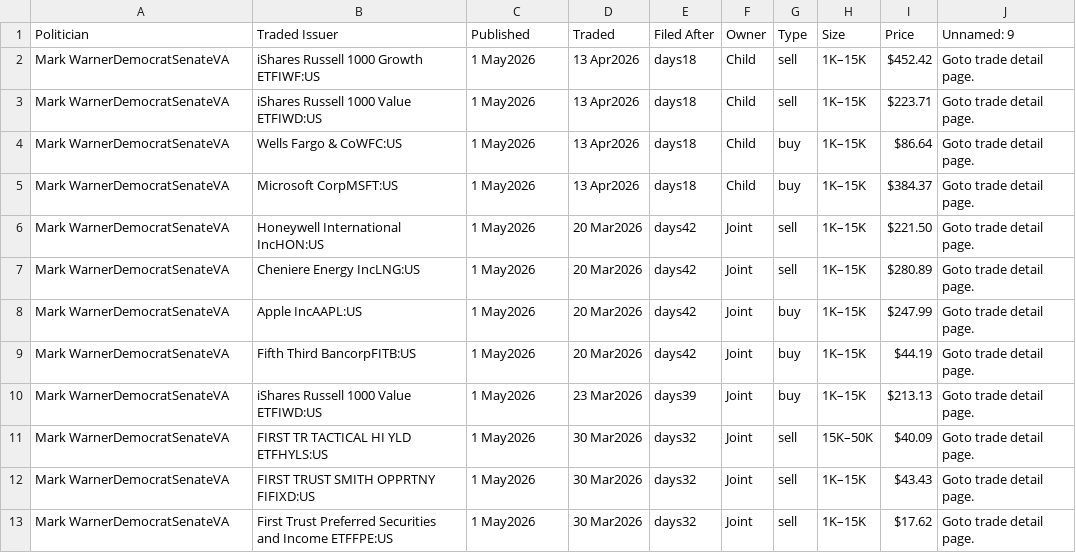
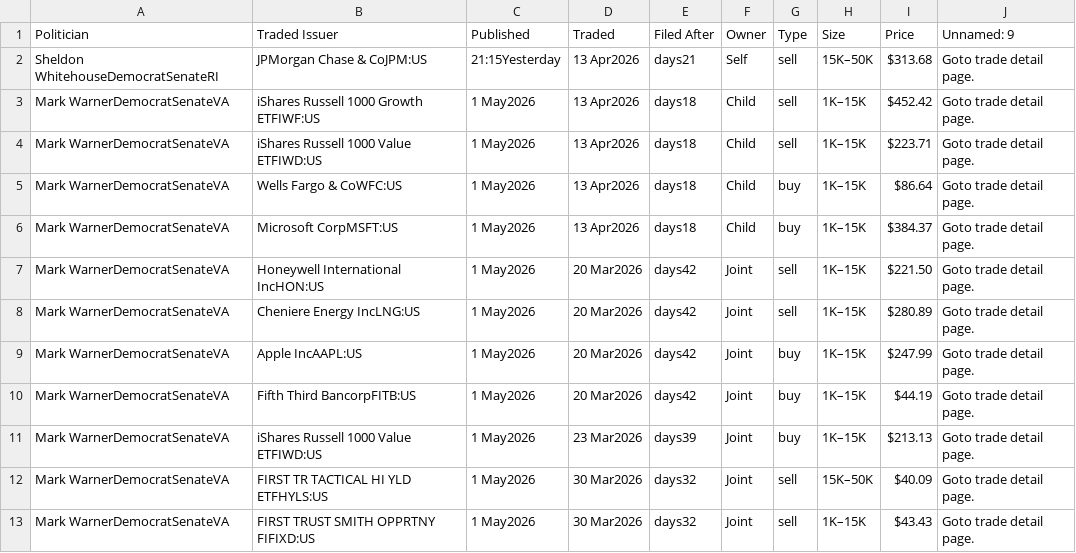
Before and after one commit to ParijatDutta/alpha-engine, a CSV file: daily_trades.csv, drawn as a sheet.

```diff
--- a/daily_trades.csv
+++ b/daily_trades.csv
@@ -1,2 +1,3 @@
 Politician,Traded Issuer,Published,Traded,Filed After,Owner,Type,Size,Price,Unnamed: 9
+Sheldon WhitehouseDemocratSenateRI,JPMorgan Chase & CoJPM:US,21:15Yesterday,13 Apr2026,days21,Self,sell,15K–50K,$313.68,Goto trade detail page.
 Mark WarnerDemocratSenateVA,iShares Russell 1000 Growth ETFIWF:US,1 May2026,13 Apr2026,days18,Child,sell,1K–15K,$452.42,Goto trade detail page.
@@ -12,2 +13 @@ Mark WarnerDemocratSenateVA,FIRST TR TACTICAL HI YLD ETFHYLS:US,1 May2026,30 Mar
 Mark WarnerDemocratSenateVA,FIRST TRUST SMITH OPPRTNY FIFIXD:US,1 May2026,30 Mar2026,days32,Joint,sell,1K–15K,$43.43,Goto trade detail page.
-Mark WarnerDemocratSenateVA,First Trust Preferred Securities and Income ETFFPE:US,1 May2026,30 Mar2026,days32,Joint,sell,1K–15K,$17.62,Goto trade detail page.
```
